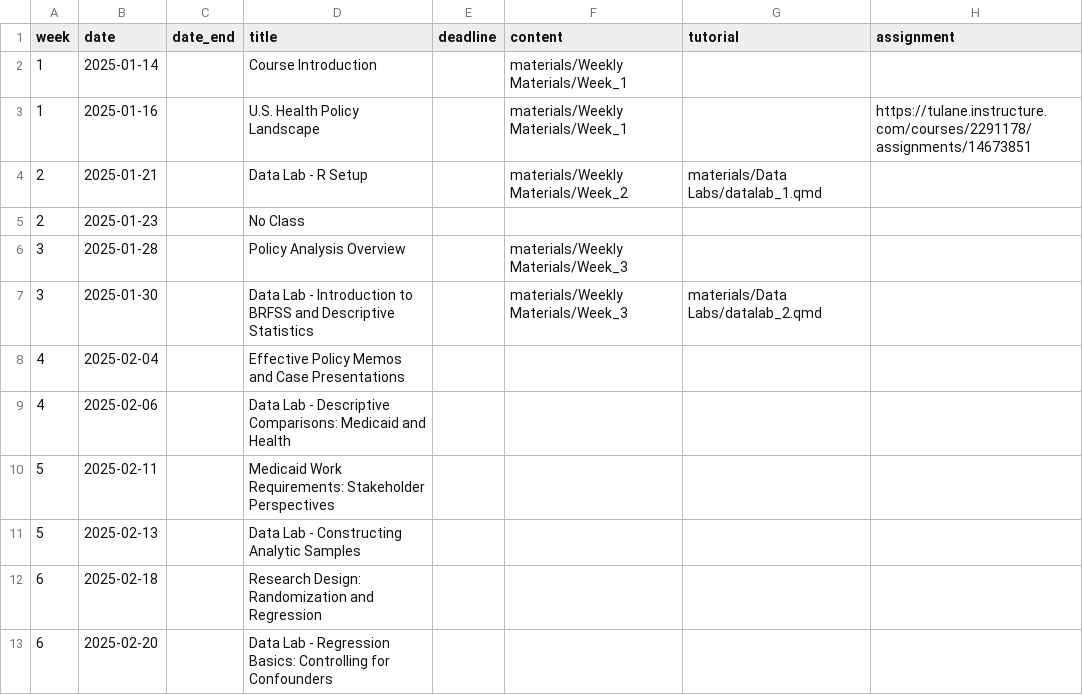
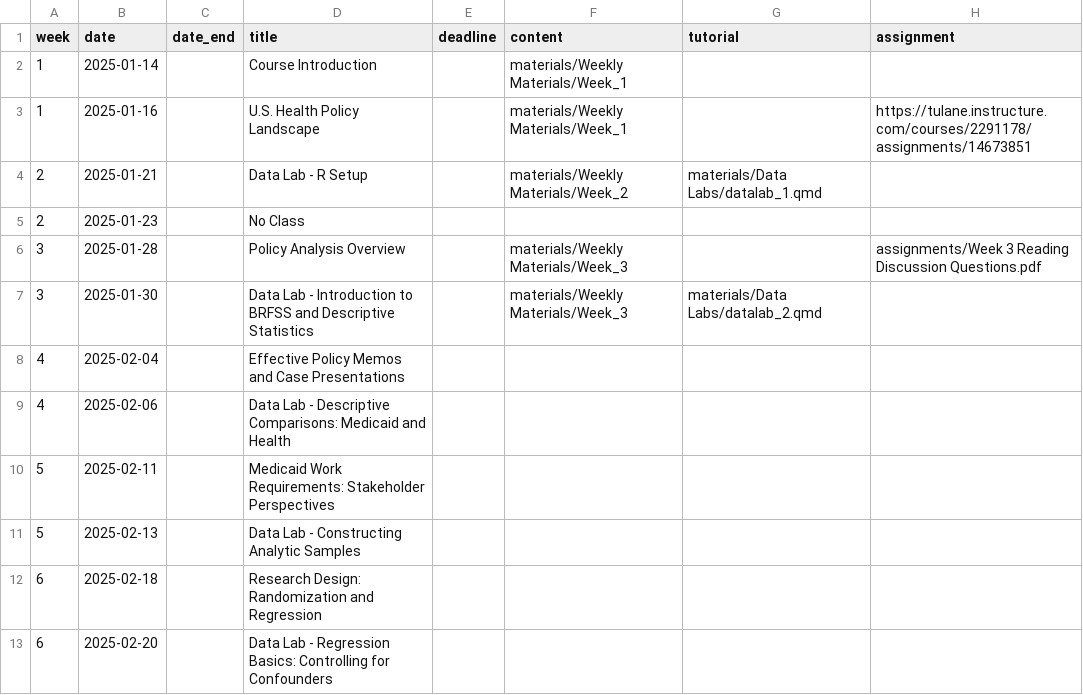
Before and after one commit to k-callison/hpam7660-sp24, a CSV file: data/schedule.csv, drawn as a sheet; only a part is shown.

Commit message:
Schedule edit

```diff
--- a/data/schedule.csv
+++ b/data/schedule.csv
@@ -5,3 +5,3 @@ week,date,date_end,title,deadline,content,tutorial,assignment
 2,2025-01-23,,No Class,,,,
-3,2025-01-28,,Policy Analysis Overview,,"materials/Weekly Materials/Week_3",,
+3,2025-01-28,,Policy Analysis Overview,,"materials/Weekly Materials/Week_3",,"assignments/Week 3 Reading Discussion Questions.pdf"
 3,2025-01-30,,Data Lab - Introduction to BRFSS and Descriptive Statistics,,"materials/Weekly Materials/Week_3","materials/Data Labs/datalab_2.qmd",
```
Also changed, not shown: 6 other files.
